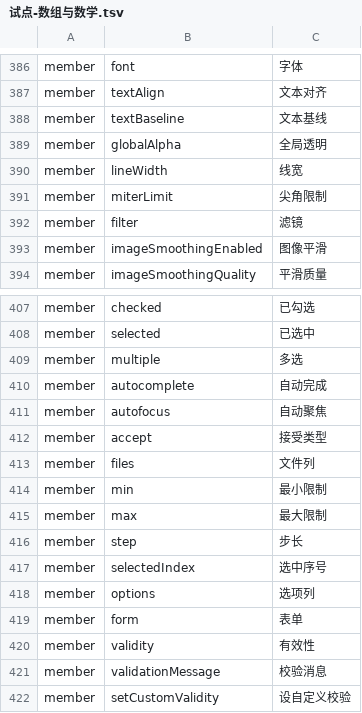
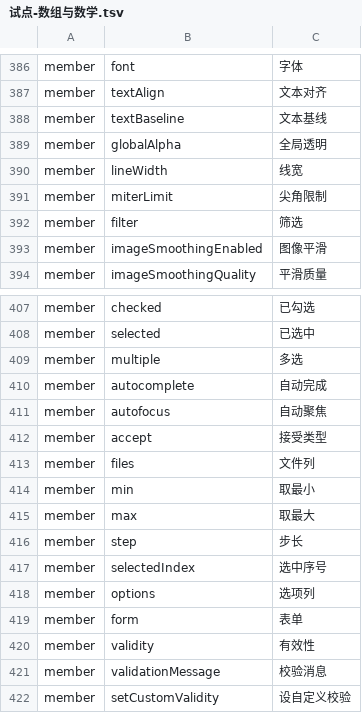
Before and after one commit to YoloLogic/ChineseTypeScript, a TSV file: stdlib/试点-数组与数学.tsv, drawn as a sheet; only a part is shown, gaps mark what is left out.

```diff
--- a/stdlib/试点-数组与数学.tsv
+++ b/stdlib/试点-数组与数学.tsv
@@ -391,3 +391,3 @@ member	lineWidth	线宽
 member	miterLimit	尖角限制
-member	filter	滤镜
+member	filter	筛选
 member	imageSmoothingEnabled	图像平滑
@@ -413,4 +413,4 @@ member	accept	接受类型
 member	files	文件列
-member	min	最小限制
-member	max	最大限制
+member	min	取最小
+member	max	取最大
 member	step	步长
```
Also changed, not shown: 6 other files.
